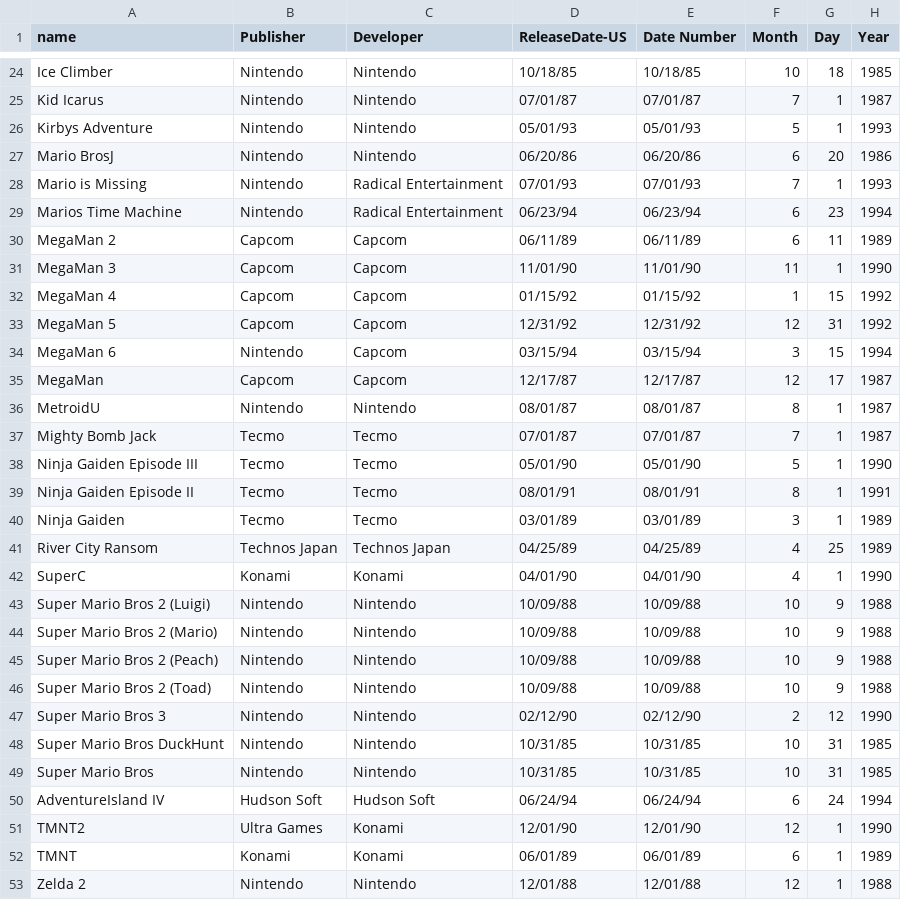
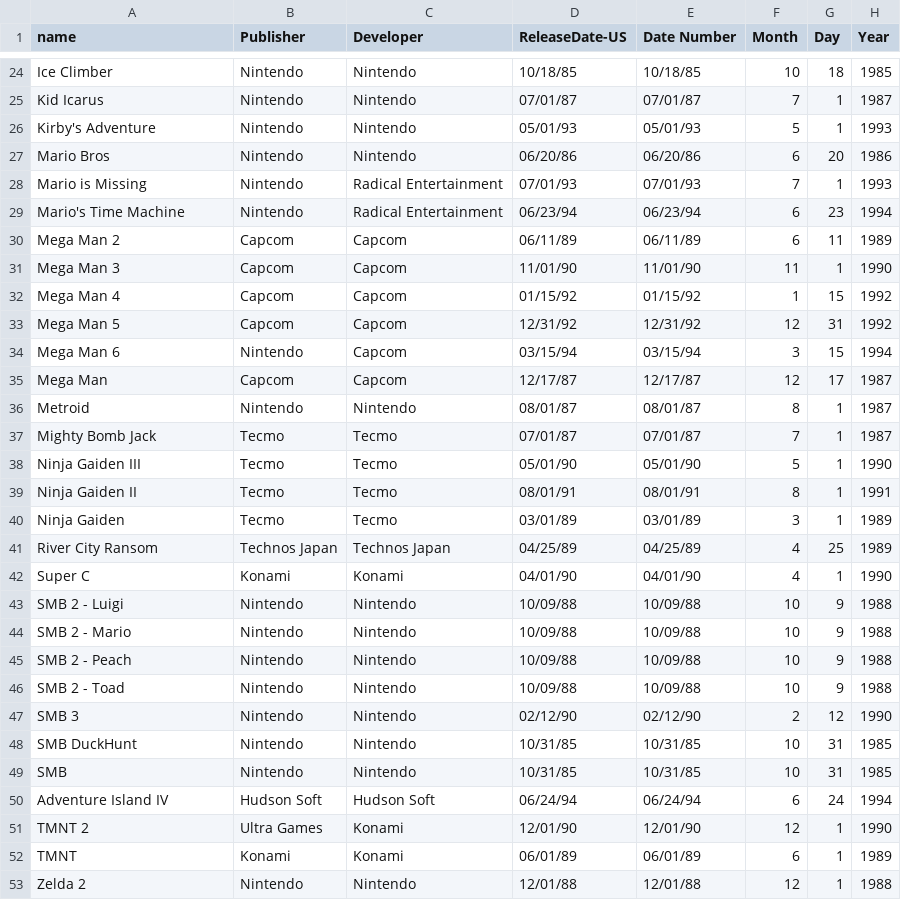
Before and after one commit to JoeOsborn/mechlearn, a CSV file: docs/jumpymcjumpface/HAs.csv, drawn as a sheet; only a part is shown, gaps mark what is left out; the diff covers the shown part only; the diff names each change by its address in the sheet, - before the commit and + after, or states it on an @@ line.

Commit message:
updated HA names to be consistent with Adam’s

```diff
--- a/docs/jumpymcjumpface/HAs.csv
+++ b/docs/jumpymcjumpface/HAs.csv
-A26 (name): Kirbys Adventure
+A26 (name): Kirby's Adventure
-A27 (name): Mario BrosJ
+A27 (name): Mario Bros
-A29 (name): Marios Time Machine
+A29 (name): Mario's Time Machine
-A30 (name): MegaMan 2
+A30 (name): Mega Man 2
-A31 (name): MegaMan 3
+A31 (name): Mega Man 3
-A32 (name): MegaMan 4
+A32 (name): Mega Man 4
-A33 (name): MegaMan 5
+A33 (name): Mega Man 5
-A34 (name): MegaMan 6
+A34 (name): Mega Man 6
-A35 (name): MegaMan
+A35 (name): Mega Man
-A36 (name): MetroidU
+A36 (name): Metroid
-A38 (name): Ninja Gaiden Episode III
+A38 (name): Ninja Gaiden III
-A39 (name): Ninja Gaiden Episode II
+A39 (name): Ninja Gaiden II
-A42 (name): SuperC
+A42 (name): Super C
-A43 (name): Super Mario Bros 2 (Luigi)
+A43 (name): SMB 2 - Luigi
-A44 (name): Super Mario Bros 2 (Mario)
+A44 (name): SMB 2 - Mario
-A45 (name): Super Mario Bros 2 (Peach)
+A45 (name): SMB 2 - Peach
-A46 (name): Super Mario Bros 2 (Toad)
+A46 (name): SMB 2 - Toad
-A47 (name): Super Mario Bros 3
+A47 (name): SMB 3
-A48 (name): Super Mario Bros DuckHunt
+A48 (name): SMB DuckHunt
-A49 (name): Super Mario Bros
+A49 (name): SMB
-A50 (name): AdventureIsland IV
+A50 (name): Adventure Island IV
-A51 (name): TMNT2
+A51 (name): TMNT 2
```
Also changed, not shown: 7 edited cells elsewhere in this file.
